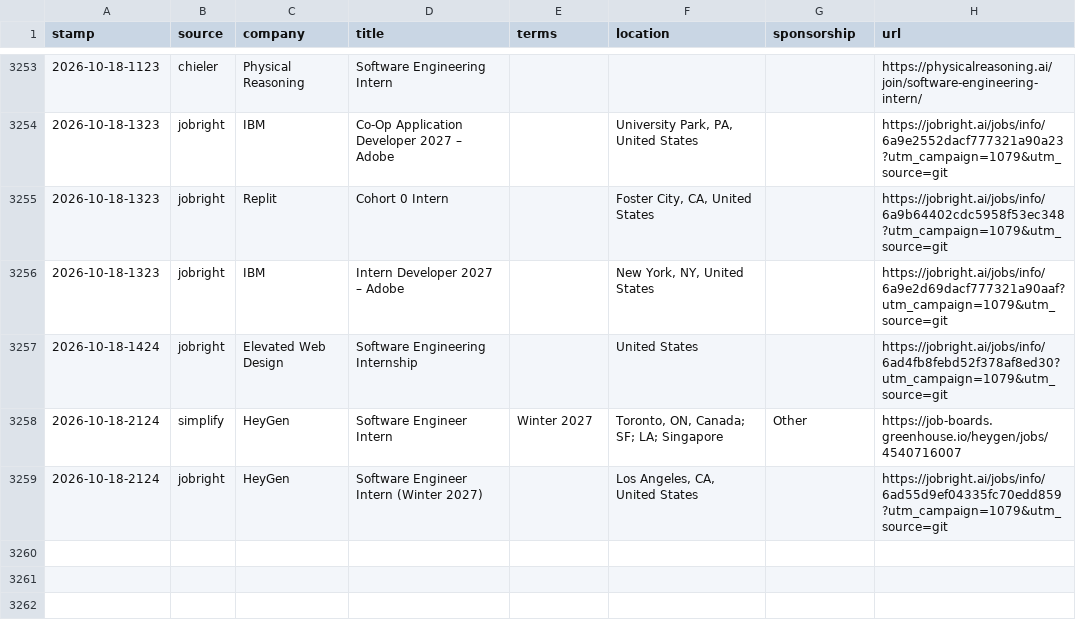
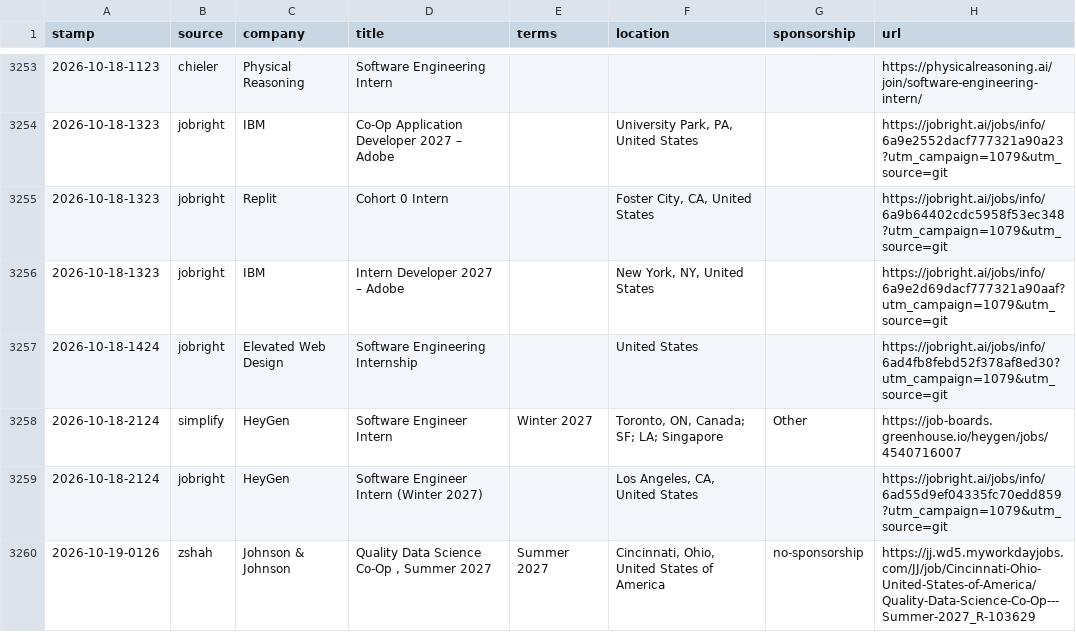
Before and after one commit to JacquesAttinger/job-watcher, a CSV file: alerts.csv, drawn as a sheet; only a part is shown, gaps mark what is left out; the diff names each change by its address in the sheet, - before the commit and + after, or states it on an @@ line.

```diff
--- a/alerts.csv
+++ b/alerts.csv
+row 3260: 2026-10-19-0126 | zshah | Johnson & Johnson | Quality Data Science Co-Op , Summer 2027 | Summer 2027 | Cincinnati, Ohio, United States of America | no-sponsorship | https://jj.wd5.myworkdayjobs.com/JJ/job/Cincinnati-Ohio-United-States-of-America/Quality-Data-Science-Co-Op---Summer-2027_R-103629
```
Also changed, not shown: 2 other files.
